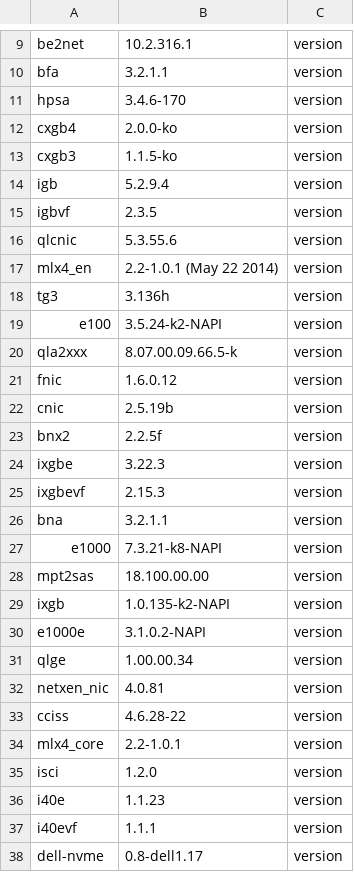
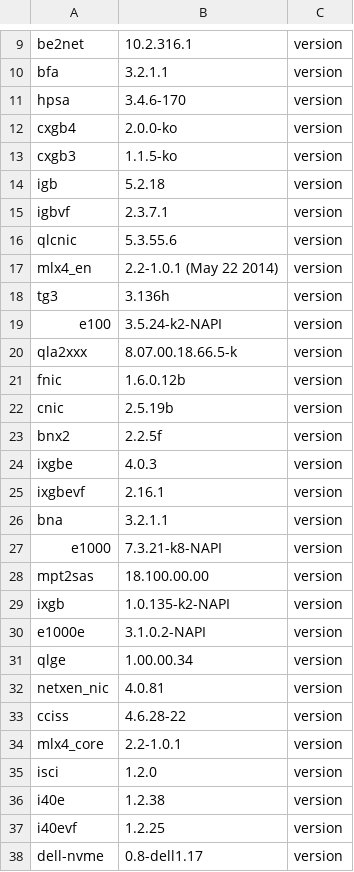
Before and after one commit to gagomes/xenrt, a CSV file: data/driverversions/Dundee.csv, drawn as a sheet; only a part is shown, gaps mark what is left out.

Commit message:
Modifying .csv file

```diff
--- a/data/driverversions/Dundee.csv
+++ b/data/driverversions/Dundee.csv
@@ -13,4 +13,4 @@ cxgb4,2.0.0-ko,version,
 cxgb3,1.1.5-ko,version,
-igb,5.2.9.4,version,
-igbvf,2.3.5,version,
+igb,5.2.18,version,
+igbvf,2.3.7.1,version,
 qlcnic,5.3.55.6,version,
@@ -19,8 +19,8 @@ tg3,3.136h,version,
 e100,3.5.24-k2-NAPI,version,
-qla2xxx,8.07.00.09.66.5-k,version,
-fnic,1.6.0.12,version,
+qla2xxx,8.07.00.18.66.5-k,version,
+fnic,1.6.0.12b,version,
 cnic,2.5.19b,version,
 bnx2,2.2.5f,version,
-ixgbe,3.22.3,version,
-ixgbevf,2.15.3,version,
+ixgbe,4.0.3,version,
+ixgbevf,2.16.1,version,
 bna,3.2.1.1,version,
@@ -35,4 +35,4 @@ mlx4_core,2.2-1.0.1,version,
 isci,1.2.0,version,
-i40e,1.1.23,version,
-i40evf,1.1.1,version,
+i40e,1.2.38,version,
+i40evf,1.2.25,version,
 dell-nvme,0.8-dell1.17,version,
```
